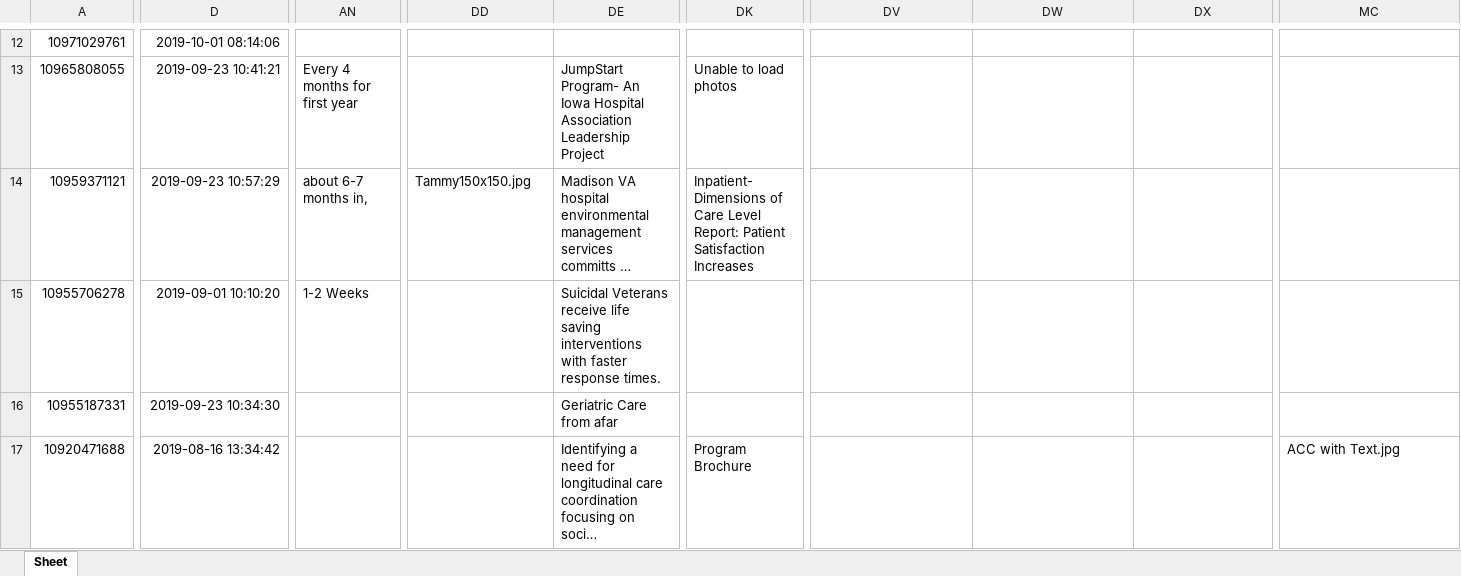
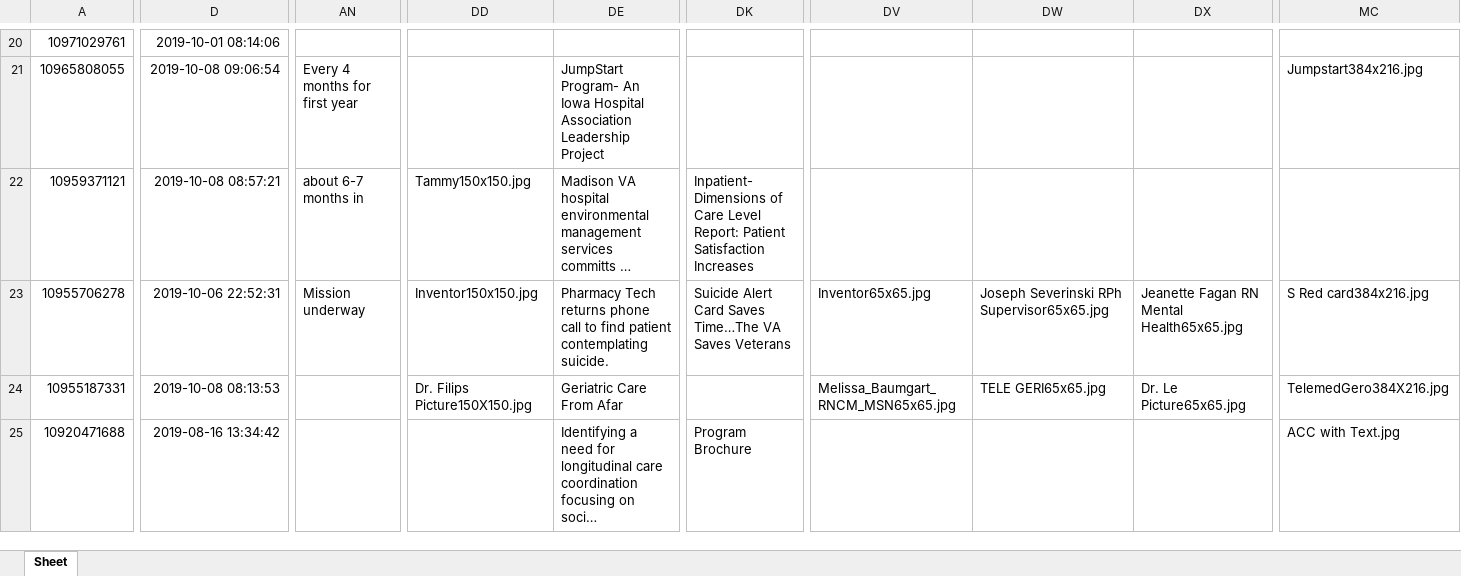
Before and after one commit to department-of-veterans-affairs/diffusion-marketplace, an Excel workbook: lib/assets/Diffusion_Marketplace.xlsx, sheet Sheet, drawn as a sheet; only a part is shown, gaps mark what is left out; long unchanged cells end in …; values as stored, in another font and other column widths than the file's, no borders; addresses are those after the commit; the diff covers the shown part only; the diff names each change by its address in the sheet, - before the commit and + after, or states it on an @@ line.

```diff
--- a/lib/assets/Diffusion_Marketplace.xlsx (sheet Sheet)
+++ b/lib/assets/Diffusion_Marketplace.xlsx (sheet Sheet)
-D21: 2019-09-23 10:41:21
+D21: 2019-10-08 09:06:54
-DK21: Unable to load photos
+DK21: (empty)
-MC21: (empty)
+MC21: Jumpstart384x216.jpg
-D22: 2019-09-23 10:57:29
+D22: 2019-10-08 08:57:21
-AN22: about 6-7 months in,
+AN22: about 6-7 months in
-D23: 2019-09-01 10:10:20
+D23: 2019-10-06 22:52:31
-AN23: 1-2 Weeks
+AN23: Mission underway
-DD23: (empty)
+DD23: Inventor150x150.jpg
-DE23: Suicidal Veterans receive life saving interventions with faster response times.
+DE23: Pharmacy Tech returns phone call to find patient contemplating suicide.
-DK23: (empty)
+DK23: Suicide Alert Card Saves Time…The VA Saves Veterans
-DV23: (empty)
+DV23: Inventor65x65.jpg
-DW23: (empty)
+DW23: Joseph Severinski RPh Supervisor65x65.jpg
-DX23: (empty)
+DX23: Jeanette Fagan RN Mental Health65x65.jpg
-MC23: (empty)
+MC23: S Red card384x216.jpg
-D24: 2019-09-23 10:34:30
+D24: 2019-10-08 08:13:53
-DD24: (empty)
+DD24: Dr. Filips Picture150X150.jpg
-DE24: Geriatric Care from afar
+DE24: Geriatric Care From Afar
-DV24: (empty)
+DV24: Melissa_Baumgart_RNCM_MSN65x65.jpg
-DW24: (empty)
+DW24: TELE GERI65x65.jpg
-DX24: (empty)
+DX24: Dr. Le Picture65x65.jpg
-MC24: (empty)
+MC24: TelemedGero384X216.jpg
```
Also changed, not shown: 8 added rows and 228 edited cells elsewhere in this sheet, 2 other files.
